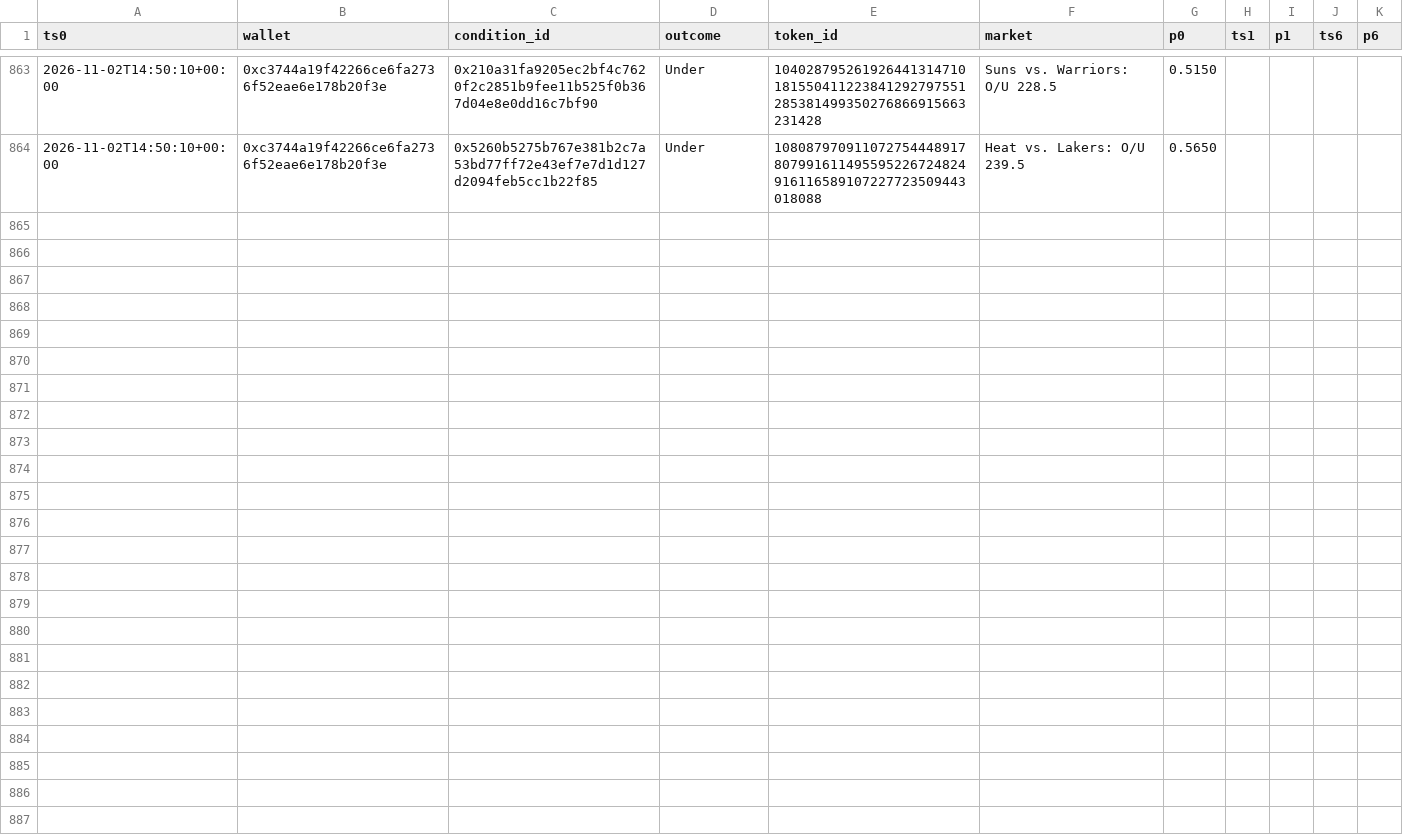
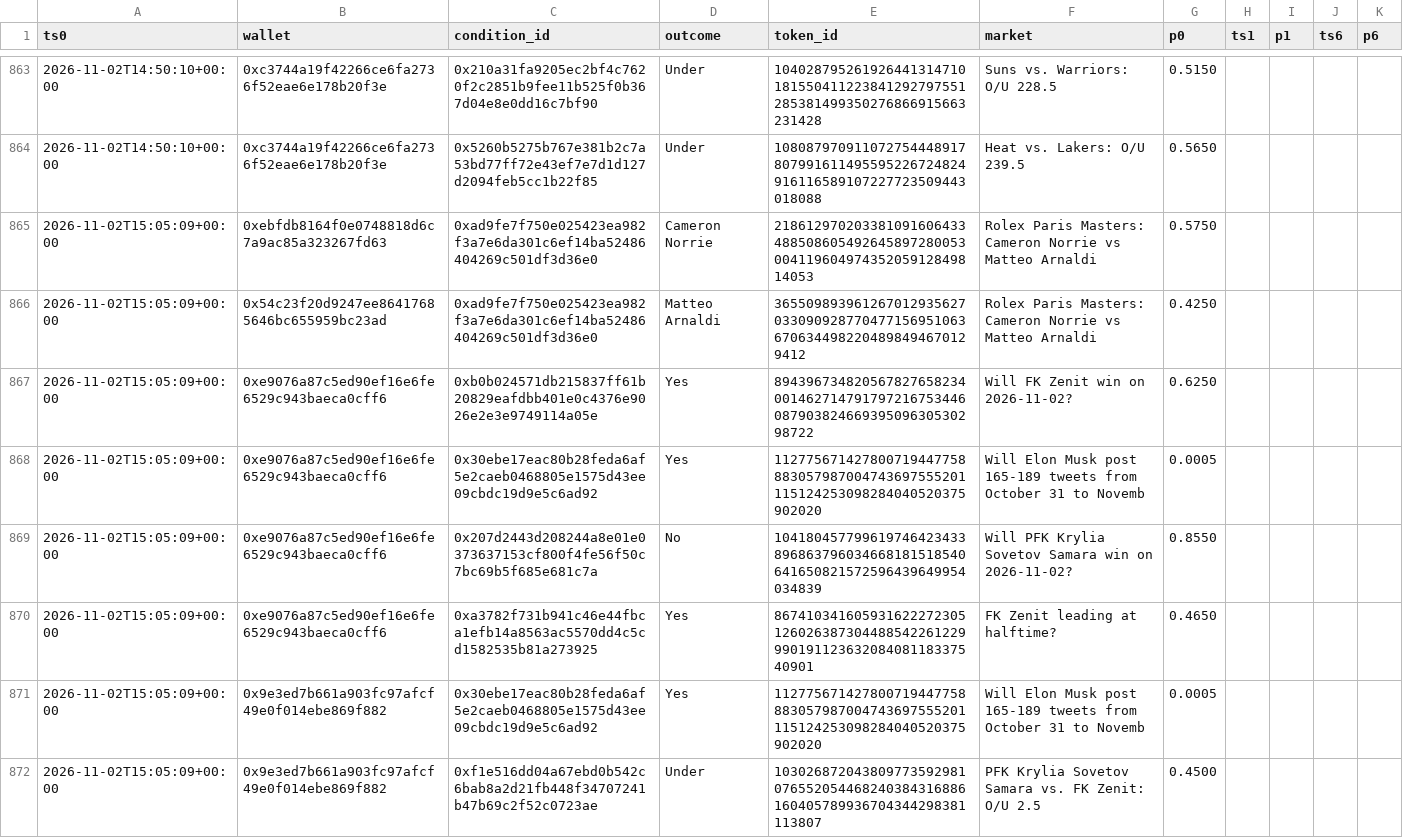
Before and after one commit to kumaraprayoga68-sketch/polybot, a CSV file: data/dampak_harga.csv, drawn as a sheet; only a part is shown, gaps mark what is left out; the diff covers the shown part only; the diff names each change by its address in the sheet, - before the commit and + after, or states it on an @@ line.

```diff
--- a/data/dampak_harga.csv
+++ b/data/dampak_harga.csv
+row 865: 2026-11-02T15:05:09+00:00 | 0xebfdb8164f0e0748818d6c7a9ac85a323267fd63 | 0xad9fe7f750e025423ea982f3a7e6da301c6ef14ba52486404269c501df3d36e0 | Cameron Norrie | 21861297020338109160643348850860549264589728005300411960497435205912849814053 | Rolex Paris Masters: Cameron Norrie vs Matteo Arnaldi | 0.5750
+row 866: 2026-11-02T15:05:09+00:00 | 0x54c23f20d9247ee86417685646bc655959bc23ad | 0xad9fe7f750e025423ea982f3a7e6da301c6ef14ba52486404269c501df3d36e0 | Matteo Arnaldi | 3655098939612670129356270330909287704771569510636706344982204898494670129412 | Rolex Paris Masters: Cameron Norrie vs Matteo Arnaldi | 0.4250
+row 867: 2026-11-02T15:05:09+00:00 | 0xe9076a87c5ed90ef16e6fe6529c943baeca0cff6 | 0xb0b024571db215837ff61b20829eafdbb401e0c4376e9026e2e3e9749114a05e | Yes | 89439673482056782765823400146271479179721675344608790382466939509630530298722 | Will FK Zenit win on 2026-11-02? | 0.6250
+row 868: 2026-11-02T15:05:09+00:00 | 0xe9076a87c5ed90ef16e6fe6529c943baeca0cff6 | 0x30ebe17eac80b28feda6af5e2caeb0468805e1575d43ee09cbdc19d9e5c6ad92 | Yes | 112775671427800719447758883057987004743697555201115124253098284040520375902020 | Will Elon Musk post 165-189 tweets from October 31 to Novemb | 0.0005
+row 869: 2026-11-02T15:05:09+00:00 | 0xe9076a87c5ed90ef16e6fe6529c943baeca0cff6 | 0x207d2443d208244a8e01e0373637153cf800f4fe56f50c7bc69b5f685e681c7a | No | 104180457799619746423433896863796034668181518540641650821572596439649954034839 | Will PFK Krylia Sovetov Samara win on 2026-11-02? | 0.8550
+row 870: 2026-11-02T15:05:09+00:00 | 0xe9076a87c5ed90ef16e6fe6529c943baeca0cff6 | 0xa3782f731b941c46e44fbca1efb14a8563ac5570dd4c5cd1582535b81a273925 | Yes | 86741034160593162227230512602638730448854226122999019112363208408118337540901 | FK Zenit leading at halftime? | 0.4650
+row 871: 2026-11-02T15:05:09+00:00 | 0x9e3ed7b661a903fc97afcf49e0f014ebe869f882 | 0x30ebe17eac80b28feda6af5e2caeb0468805e1575d43ee09cbdc19d9e5c6ad92 | Yes | 112775671427800719447758883057987004743697555201115124253098284040520375902020 | Will Elon Musk post 165-189 tweets from October 31 to Novemb | 0.0005
+row 872: 2026-11-02T15:05:09+00:00 | 0x9e3ed7b661a903fc97afcf49e0f014ebe869f882 | 0xf1e516dd04a67ebd0b542c6bab8a2d21fb448f34707241b47b69c2f52c0723ae | Under | 103026872043809773592981076552054468240384316886160405789936704344298381113807 | PFK Krylia Sovetov Samara vs. FK Zenit: O/U 2.5 | 0.4500
```
Also changed, not shown: 7 added rows and 80 edited cells elsewhere in this file, 1 other file.
